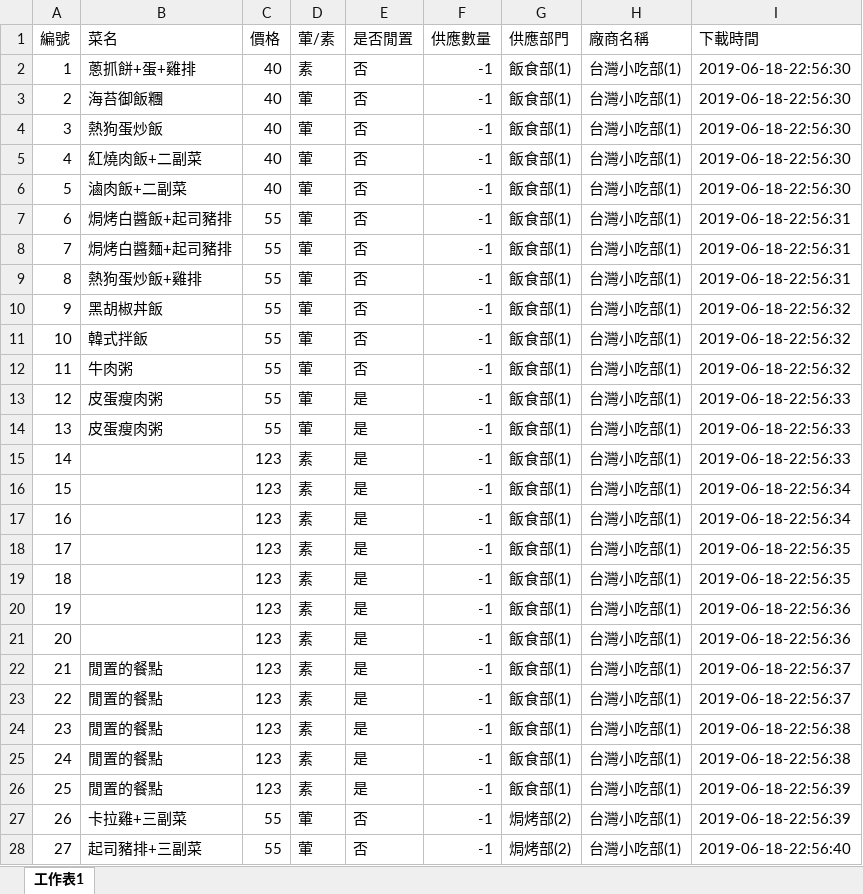
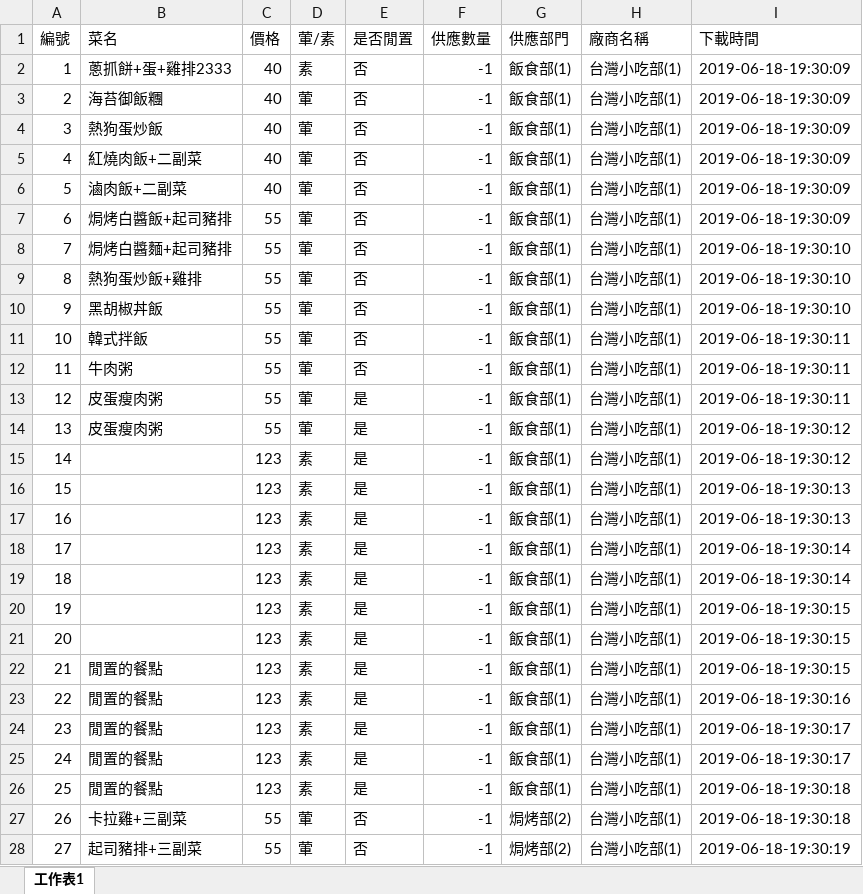
Before and after one commit to DshsZhong/dinnersystem, an Excel workbook: Attach/FactoryClient/FactoryClient/bin/Debug/菜單.xlsx, sheet 工作表1, drawn as a sheet; only a part is shown; values as stored, in another font and other column widths than the file's, no borders; conditional formats not drawn; the diff covers the shown part only; the diff names each change by its address in the sheet, - before the commit and + after, or states it on an @@ line.

```diff
--- a/Attach/FactoryClient/FactoryClient/bin/Debug/菜單.xlsx (sheet 工作表1)
+++ b/Attach/FactoryClient/FactoryClient/bin/Debug/菜單.xlsx (sheet 工作表1)
-B2 (菜名): 蔥抓餅+蛋+雞排
+B2 (菜名): 蔥抓餅+蛋+雞排2333
-I2:I6 (下載時間): 2019-06-18-22:56:30
+I2:I6 (下載時間): 2019-06-18-19:30:09
-I7 (下載時間): 2019-06-18-22:56:31
+I7 (下載時間): 2019-06-18-19:30:09
-I8:I9 (下載時間): 2019-06-18-22:56:31
+I8:I9 (下載時間): 2019-06-18-19:30:10
-I10 (下載時間): 2019-06-18-22:56:32
+I10 (下載時間): 2019-06-18-19:30:10
-I11:I12 (下載時間): 2019-06-18-22:56:32
+I11:I12 (下載時間): 2019-06-18-19:30:11
-I13 (下載時間): 2019-06-18-22:56:33
+I13 (下載時間): 2019-06-18-19:30:11
-I14:I15 (下載時間): 2019-06-18-22:56:33
+I14:I15 (下載時間): 2019-06-18-19:30:12
-I16:I17 (下載時間): 2019-06-18-22:56:34
+I16:I17 (下載時間): 2019-06-18-19:30:13
-I18:I19 (下載時間): 2019-06-18-22:56:35
+I18:I19 (下載時間): 2019-06-18-19:30:14
-I20:I21 (下載時間): 2019-06-18-22:56:36
+I20:I21 (下載時間): 2019-06-18-19:30:15
-I22 (下載時間): 2019-06-18-22:56:37
+I22 (下載時間): 2019-06-18-19:30:15
-I23 (下載時間): 2019-06-18-22:56:37
+I23 (下載時間): 2019-06-18-19:30:16
-I24:I25 (下載時間): 2019-06-18-22:56:38
+I24:I25 (下載時間): 2019-06-18-19:30:17
-I26:I27 (下載時間): 2019-06-18-22:56:39
+I26:I27 (下載時間): 2019-06-18-19:30:18
-I28 (下載時間): 2019-06-18-22:56:40
+I28 (下載時間): 2019-06-18-19:30:19
```
Also changed, not shown: 73 edited cells elsewhere in this sheet, 6 other files.
